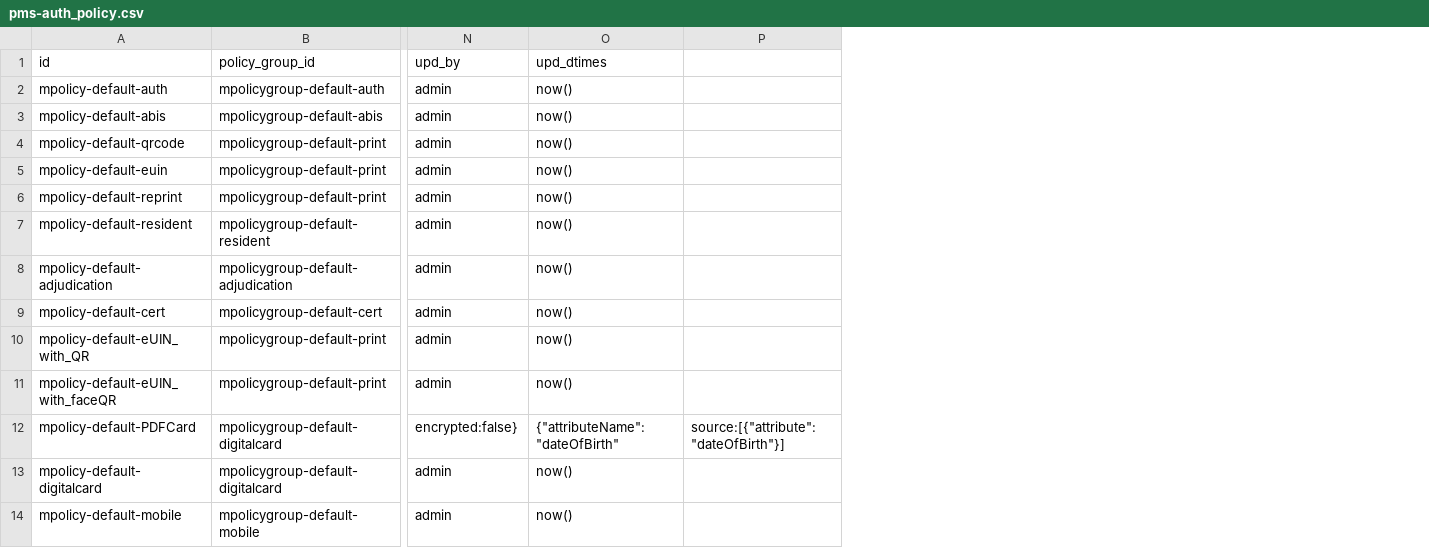
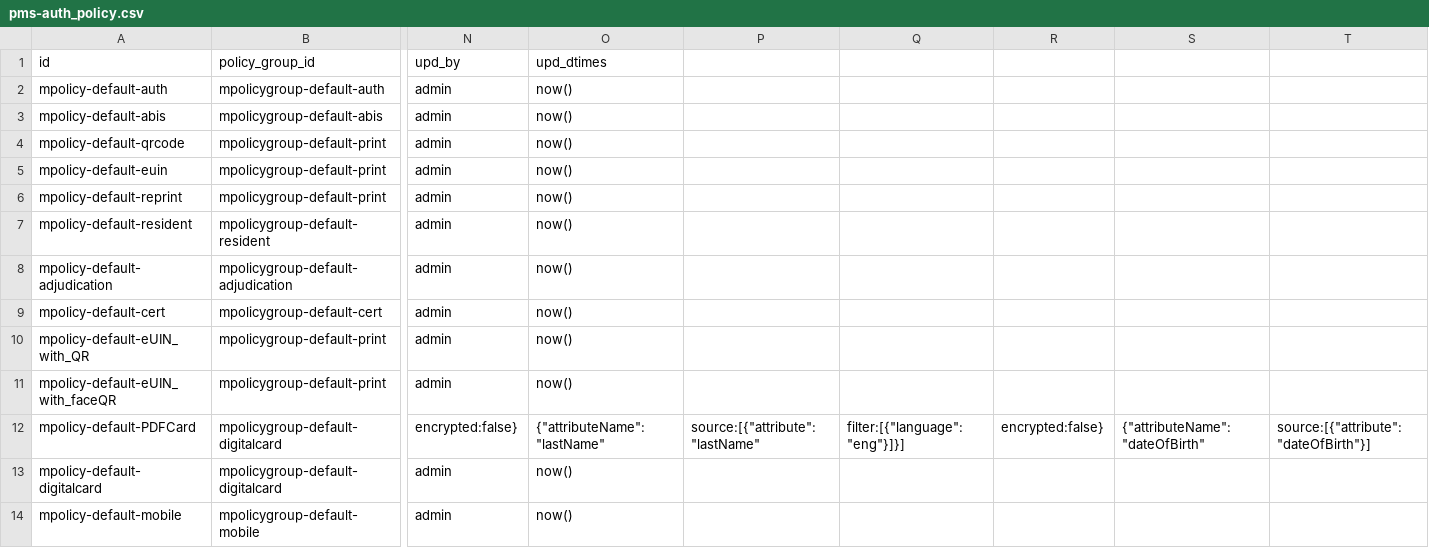
Before and after one commit to kameshsr/partner-management-services, a CSV file: db_scripts/mosip_pms/dml/pms-auth_policy.csv, drawn as a sheet; only a part is shown, gaps mark what is left out; the diff names each change by its address in the sheet, - before the commit and + after, or states it on an @@ line.

Commit message:
MOSIP-38119 Corrected db scripts
Signed-off-by: kameshsr <kameshsr1338@gmail.com>

```diff
--- a/db_scripts/mosip_pms/dml/pms-auth_policy.csv
+++ b/db_scripts/mosip_pms/dml/pms-auth_policy.csv
+column P, row 12: source:[{"attribute":"lastName"
+column Q, row 12: filter:[{"language":"eng"}]}]
+column R, row 12: encrypted:false}
+column S, row 12: {"attributeName":"dateOfBirth"
-O12 (upd_dtimes): {"attributeName":"dateOfBirth"
+O12 (upd_dtimes): {"attributeName":"lastName"
```
